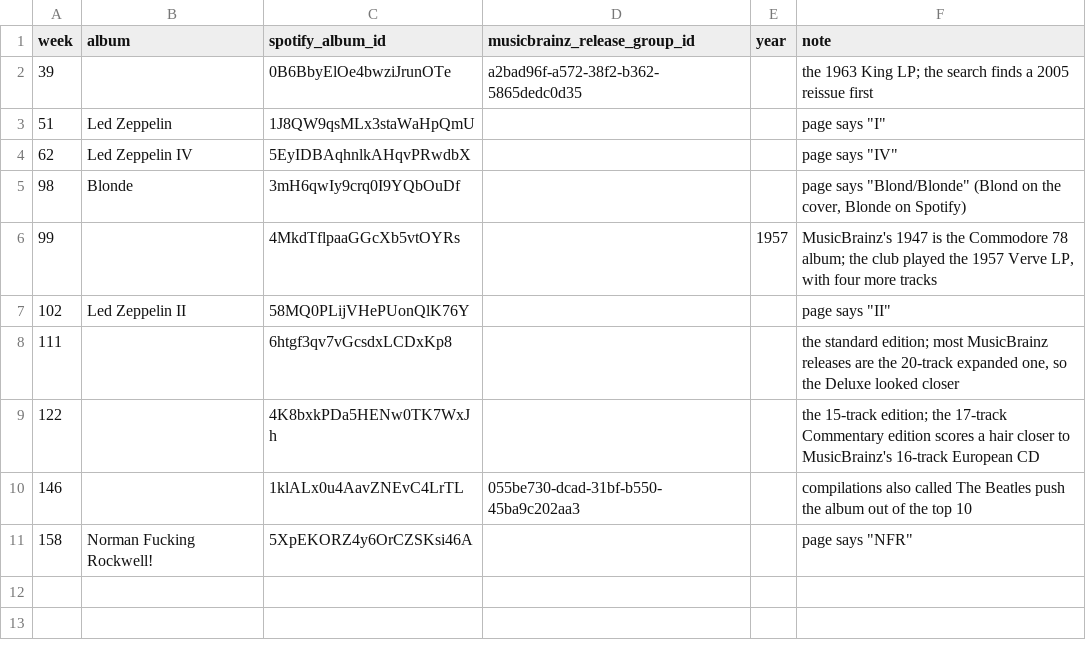
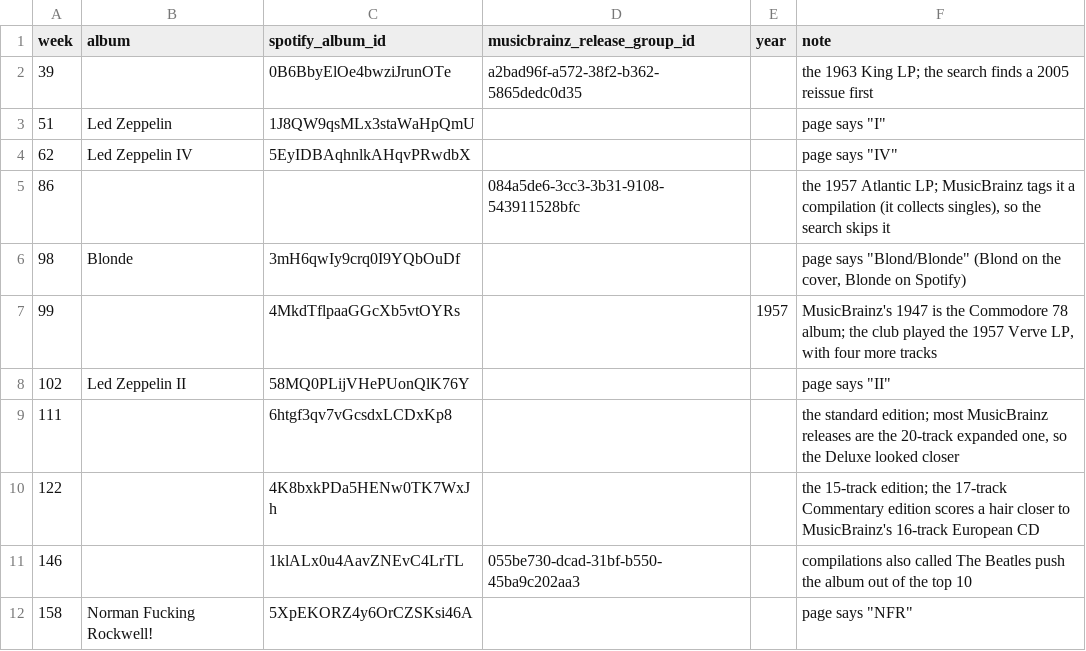
Before and after one commit to mscottreed/album-club, a CSV file: src/album_club/seeds/album_overrides.csv, drawn as a sheet.

Commit message:
Override and prod changes

```diff
--- a/src/album_club/seeds/album_overrides.csv
+++ b/src/album_club/seeds/album_overrides.csv
@@ -4,2 +4,3 @@ week,album,spotify_album_id,musicbrainz_release_group_id,year,note
 62,Led Zeppelin IV,5EyIDBAqhnlkAHqvPRwdbX,,,"page says ""IV"""
+86,,,084a5de6-3cc3-3b31-9108-543911528bfc,,"the 1957 Atlantic LP; MusicBrainz tags it a compilation (it collects singles), so the search skips it"
 98,Blonde,3mH6qwIy9crq0I9YQbOuDf,,,"page says ""Blond/Blonde"" (Blond on the cover, Blonde on Spotify)"
```
Also changed, not shown: 1 other file.
